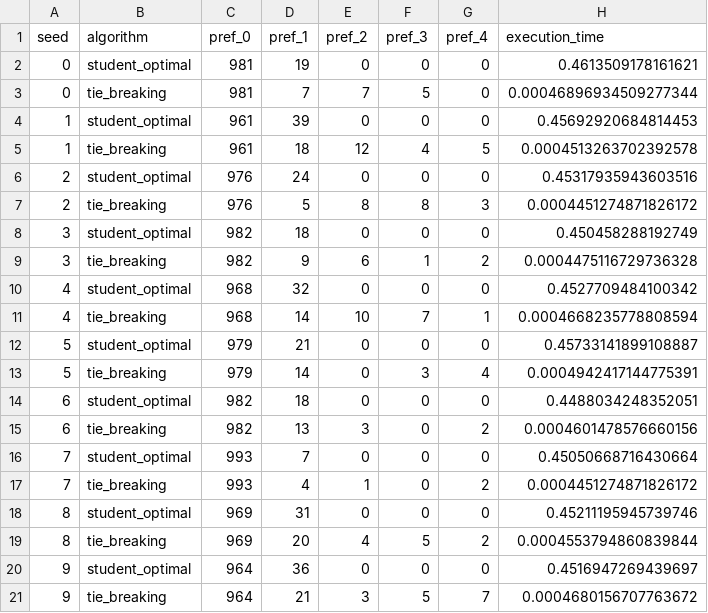
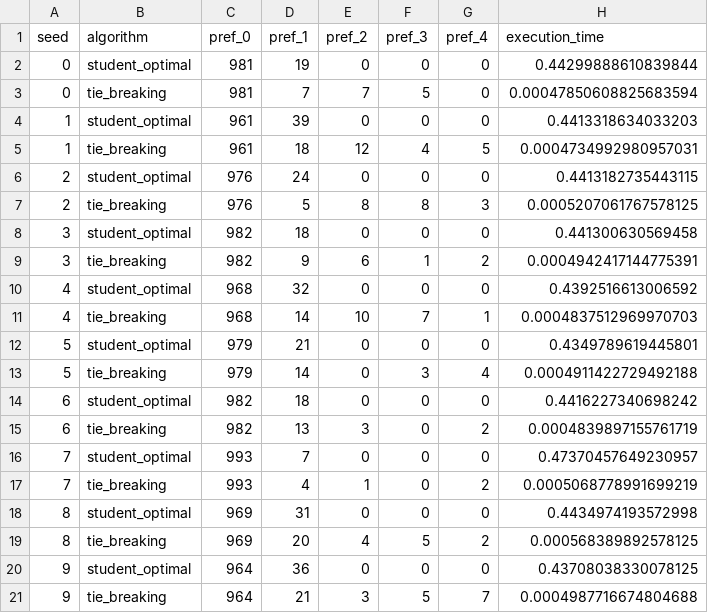
Before and after one commit to Seongbeom-Park/stable_marriage_one_sided_preference_data, a CSV file: output/student1000_school5/student1000_school5_summary.csv, drawn as a sheet.

```diff
--- a/output/student1000_school5/student1000_school5_summary.csv
+++ b/output/student1000_school5/student1000_school5_summary.csv
@@ -1,21 +1,21 @@
 seed,algorithm,pref_0,pref_1,pref_2,pref_3,pref_4,execution_time
-0,student_optimal,981,19,0,0,0,0.4613509178161621
-0,tie_breaking,981,7,7,5,0,0.00046896934509277344
-1,student_optimal,961,39,0,0,0,0.45692920684814453
-1,tie_breaking,961,18,12,4,5,0.0004513263702392578
-2,student_optimal,976,24,0,0,0,0.45317935943603516
-2,tie_breaking,976,5,8,8,3,0.0004451274871826172
-3,student_optimal,982,18,0,0,0,0.450458288192749
-3,tie_breaking,982,9,6,1,2,0.0004475116729736328
-4,student_optimal,968,32,0,0,0,0.4527709484100342
-4,tie_breaking,968,14,10,7,1,0.0004668235778808594
-5,student_optimal,979,21,0,0,0,0.45733141899108887
-5,tie_breaking,979,14,0,3,4,0.0004942417144775391
-6,student_optimal,982,18,0,0,0,0.4488034248352051
-6,tie_breaking,982,13,3,0,2,0.0004601478576660156
-7,student_optimal,993,7,0,0,0,0.45050668716430664
-7,tie_breaking,993,4,1,0,2,0.0004451274871826172
-8,student_optimal,969,31,0,0,0,0.45211195945739746
-8,tie_breaking,969,20,4,5,2,0.0004553794860839844
-9,student_optimal,964,36,0,0,0,0.4516947269439697
-9,tie_breaking,964,21,3,5,7,0.0004680156707763672
+0,student_optimal,981,19,0,0,0,0.44299888610839844
+0,tie_breaking,981,7,7,5,0,0.00047850608825683594
+1,student_optimal,961,39,0,0,0,0.4413318634033203
+1,tie_breaking,961,18,12,4,5,0.0004734992980957031
+2,student_optimal,976,24,0,0,0,0.4413182735443115
+2,tie_breaking,976,5,8,8,3,0.0005207061767578125
+3,student_optimal,982,18,0,0,0,0.441300630569458
+3,tie_breaking,982,9,6,1,2,0.0004942417144775391
+4,student_optimal,968,32,0,0,0,0.4392516613006592
+4,tie_breaking,968,14,10,7,1,0.0004837512969970703
+5,student_optimal,979,21,0,0,0,0.4349789619445801
+5,tie_breaking,979,14,0,3,4,0.0004911422729492188
+6,student_optimal,982,18,0,0,0,0.4416227340698242
+6,tie_breaking,982,13,3,0,2,0.0004839897155761719
+7,student_optimal,993,7,0,0,0,0.47370457649230957
+7,tie_breaking,993,4,1,0,2,0.0005068778991699219
+8,student_optimal,969,31,0,0,0,0.4434974193572998
+8,tie_breaking,969,20,4,5,2,0.000568389892578125
+9,student_optimal,964,36,0,0,0,0.43708038330078125
+9,tie_breaking,964,21,3,5,7,0.0004987716674804688
```
Also changed, not shown: output/student10000_school50/student10000_school50_summary.csv, output/student1000_school10/student1000_school10_summary.csv, 7 other files.
